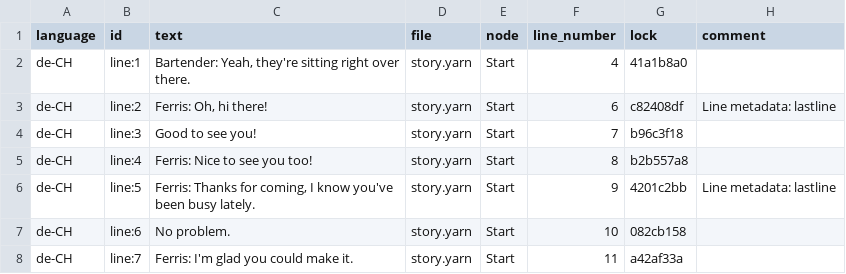
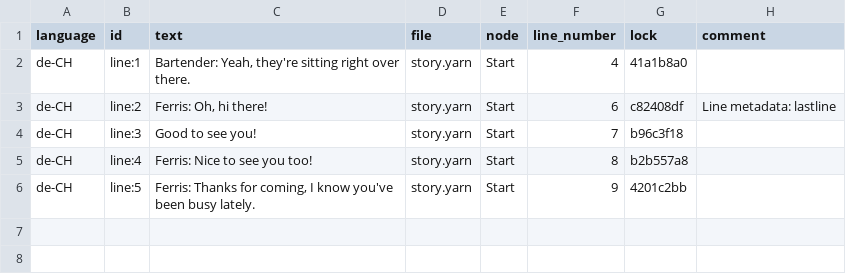
Before and after one commit to YarnSpinnerTool/YarnSpinner-Rust, a CSV file: demo/assets/de-CH.strings.csv, drawn as a sheet.

```diff
--- a/demo/assets/de-CH.strings.csv
+++ b/demo/assets/de-CH.strings.csv
@@ -5,4 +5,2 @@ de-CH,line:3,Good to see you!,story.yarn,Start,7,b96c3f18,
 de-CH,line:4,Ferris: Nice to see you too!,story.yarn,Start,8,b2b557a8,
-de-CH,line:5,"Ferris: Thanks for coming, I know you've been busy lately.",story.yarn,Start,9,4201c2bb,Line metadata: lastline
-de-CH,line:6,No problem.,story.yarn,Start,10,082cb158,
-de-CH,line:7,Ferris: I'm glad you could make it.,story.yarn,Start,11,a42af33a,
+de-CH,line:5,"Ferris: Thanks for coming, I know you've been busy lately.",story.yarn,Start,9,4201c2bb,
```
Also changed, not shown: 1 other file.
